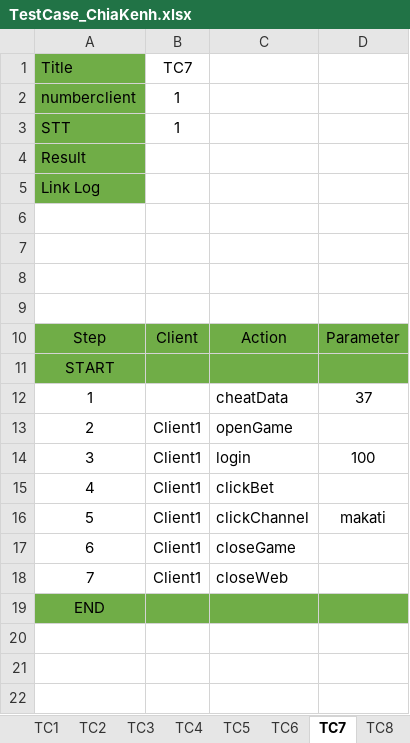
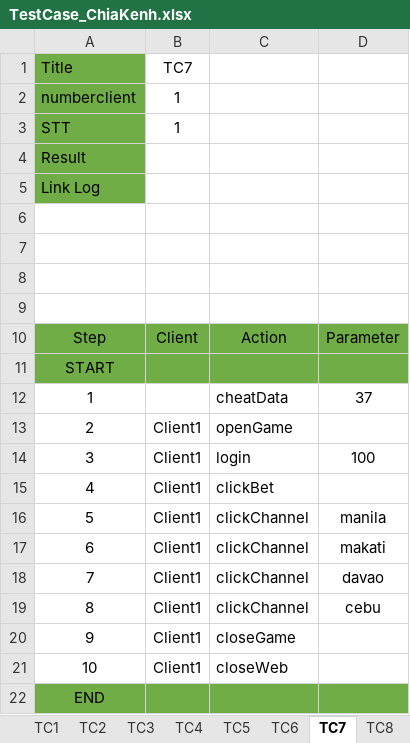
Before and after one commit to hangnt10/Exercise, an Excel workbook: Data/TestCase_ChiaKenh.xlsx, sheet TC7, drawn as a sheet; values as stored, in another font and other column widths than the file's, no borders; addresses are those after the commit; the diff names each change by its address in the sheet, - before the commit and + after, or states it on an @@ line.

```diff
--- a/Data/TestCase_ChiaKenh.xlsx (sheet TC7)
+++ b/Data/TestCase_ChiaKenh.xlsx (sheet TC7)
+row 16: 5 | Client1 | clickChannel | manila
@@ column A renumbered between rows 17 and 21 @@
+row 18: 7 | Client1 | clickChannel | davao
+row 19: 8 | Client1 | clickChannel | cebu
```
Also changed, not shown: sheet TC1, sheet TC2, sheet TC3, sheet TC4, sheet TC5, sheet TC6, 5 more sheets, 1 other file.
